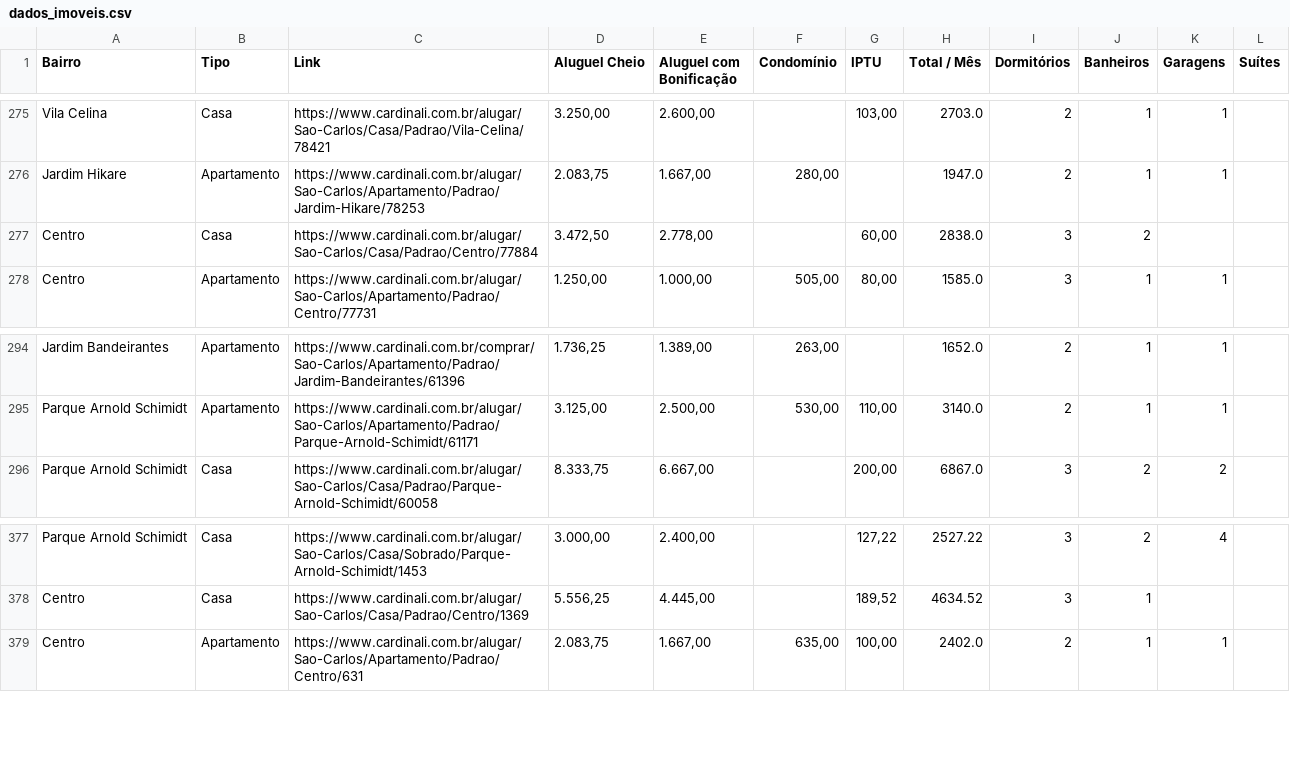
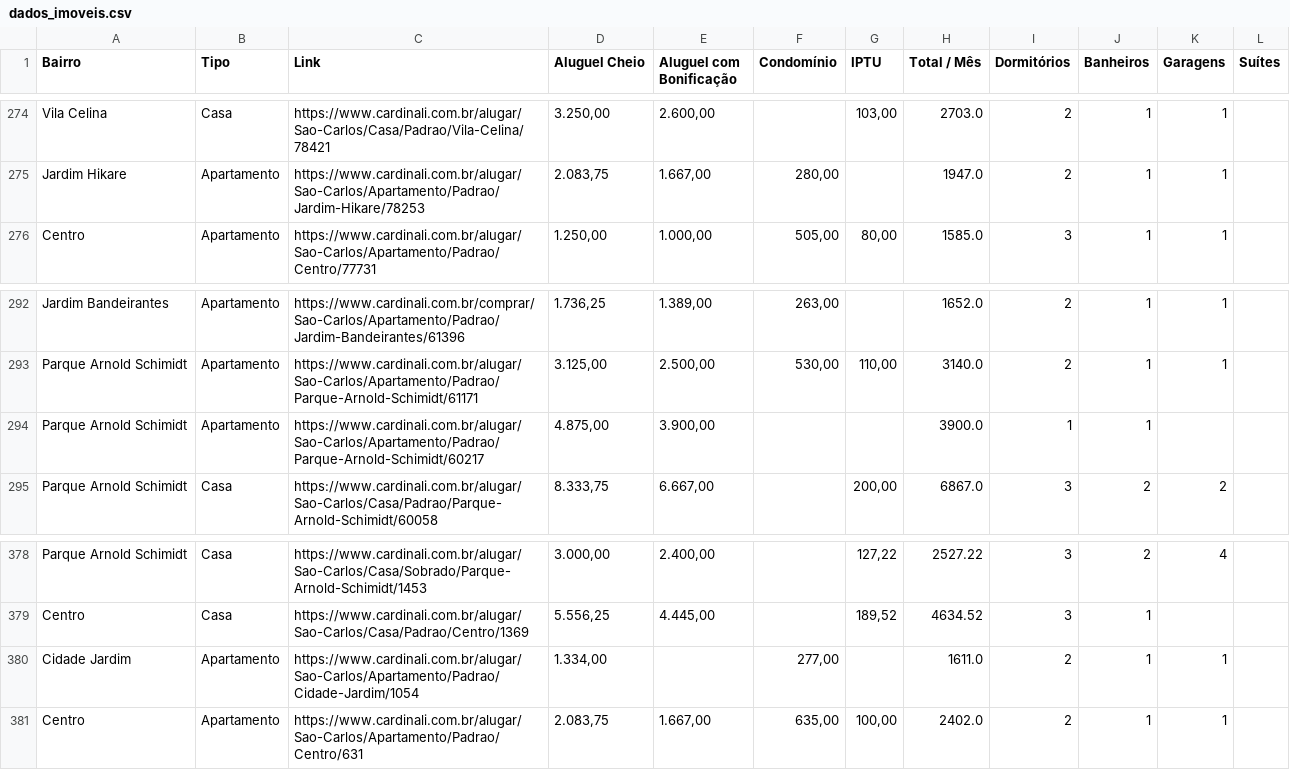
Before and after one commit to imarcososhiro/imobiliario_universitario, a CSV file: dados/dados_imoveis.csv, drawn as a sheet; only a part is shown, gaps mark what is left out; removed rows and columns are numbered as before the commit, all else as after; the diff covers the shown part only; the diff names each change by its address in the sheet, - before the commit and + after, or states it on an @@ line.

```diff
--- a/dados/dados_imoveis.csv
+++ b/dados/dados_imoveis.csv
-row 277: Centro | Casa | https://www.cardinali.com.br/alugar/Sao-Carlos/Casa/Padrao/Centro/77884 | 3.472,50 | 2.778,00 |  | 60,00 | 2838.0 | 3 | 2
+row 294: Parque Arnold Schimidt | Apartamento | https://www.cardinali.com.br/alugar/Sao-Carlos/Apartamento/Padrao/Parque-Arnold-Schimidt/60217 | 4.875,00 | 3.900,00 |  |  | 3900.0 | 1 | 1
+row 380: Cidade Jardim | Apartamento | https://www.cardinali.com.br/alugar/Sao-Carlos/Apartamento/Padrao/Cidade-Jardim/1054 | 1.334,00 |  | 277,00 |  | 1611.0 | 2 | 1 | 1
```
Also changed, not shown: 6 added rows, 5 removed rows and 3 edited cells elsewhere in this file.
